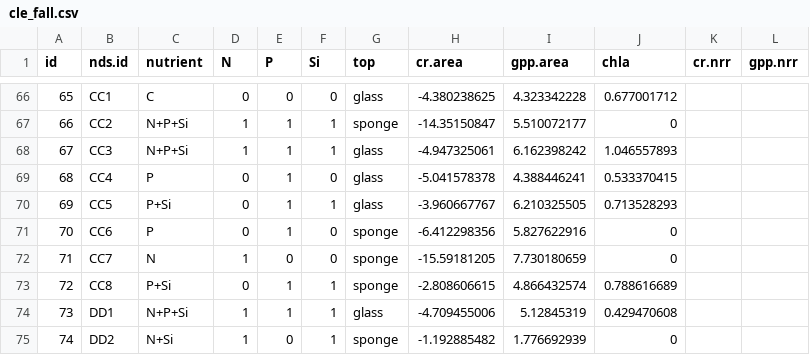
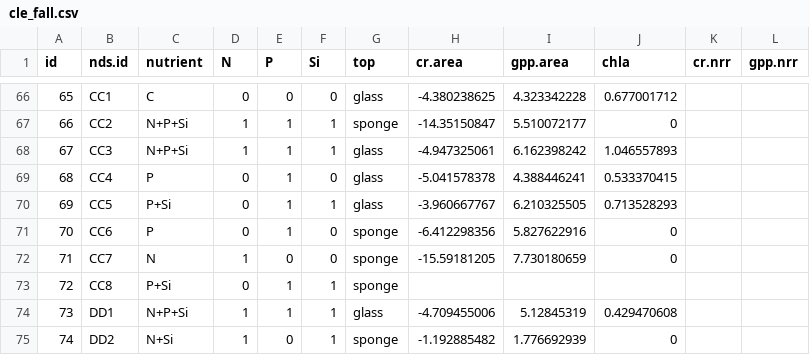
Before and after one commit to clayarango/Yakima-Ag-Sampling, a CSV file: cle_fall.csv, drawn as a sheet; only a part is shown, gaps mark what is left out.

```diff
--- a/cle_fall.csv
+++ b/cle_fall.csv
@@ -72,3 +72,3 @@ id,nds.id,nutrient,N,P,Si,top,cr.area,gpp.area,chla,cr.nrr,gpp.nrr
 71,CC7,N,1,0,0,sponge,-15.59181205,7.730180659,0,,
-72,CC8,P+Si,0,1,1,sponge,-2.808606615,4.866432574,0.788616689,,
+72,CC8,P+Si,0,1,1,sponge,,,,,
 73,DD1,N+P+Si,1,1,1,glass,-4.709455006,5.12845319,0.429470608,,
```
Also changed, not shown: roza_fall.csv, roza_summer.csv, 38 other files.
